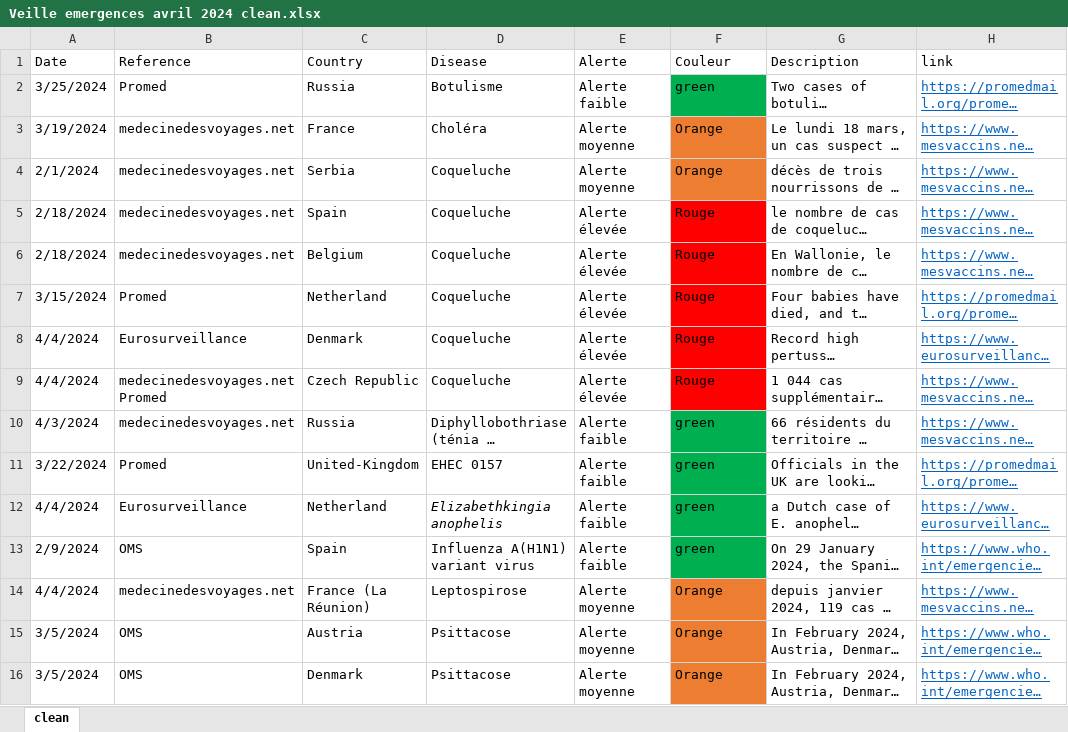
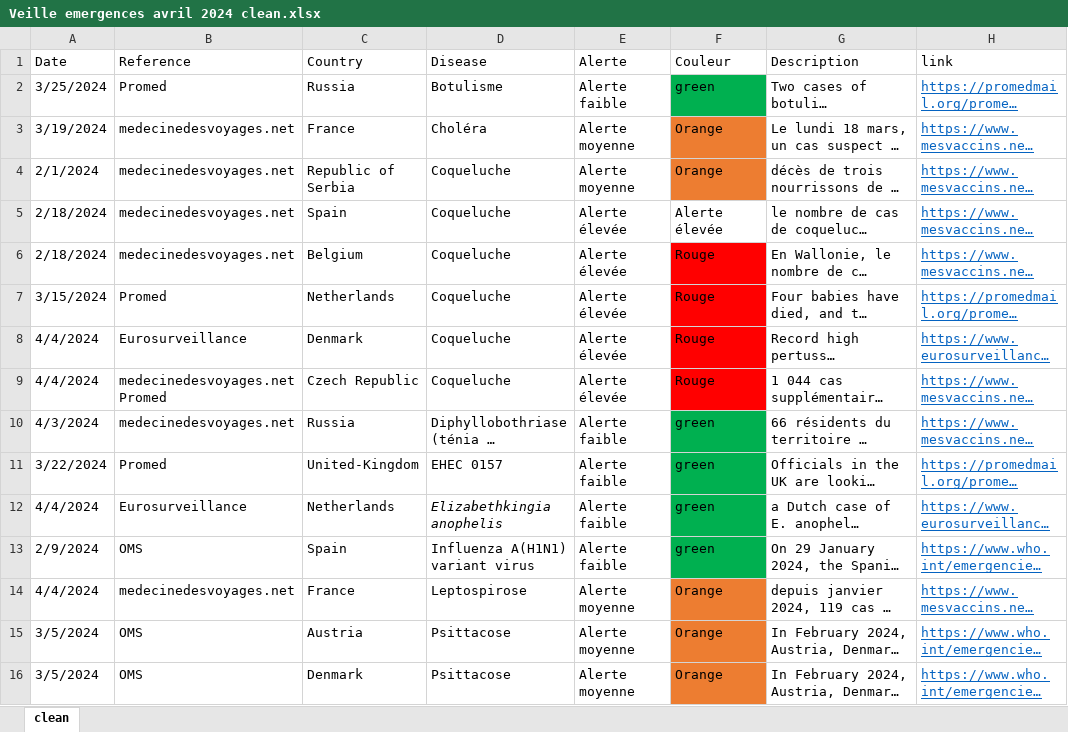
Before and after one commit to SpilfEmergences/veille, an Excel workbook: Veille emergences avril 2024 clean.xlsx, sheet clean, drawn as a sheet; only a part is shown; long unchanged cells end in …; values as stored, in another font and other column widths than the file's, no borders; the diff covers the shown part only; the diff names each change by its address in the sheet, - before the commit and + after, or states it on an @@ line.

Commit message:
Add files via upload

```diff
--- a/Veille emergences avril 2024 clean.xlsx (sheet clean)
+++ b/Veille emergences avril 2024 clean.xlsx (sheet clean)
-C4 (Country): Serbia
+C4 (Country): Republic of Serbia
-F5 (Couleur): Rouge
+F5 (Couleur): Alerte élevée
-F5 fill: #FF0000
+F5 fill: none
-C7 (Country): Netherland
+C7 (Country): Netherlands
-C12 (Country): Netherland
+C12 (Country): Netherlands
-C14 (Country): France (La Réunion)
+C14 (Country): France
```
Also changed, not shown: 10 edited cells elsewhere in this sheet.
